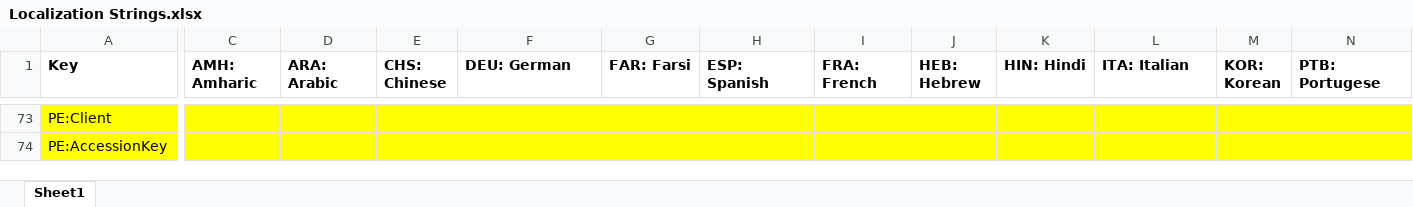
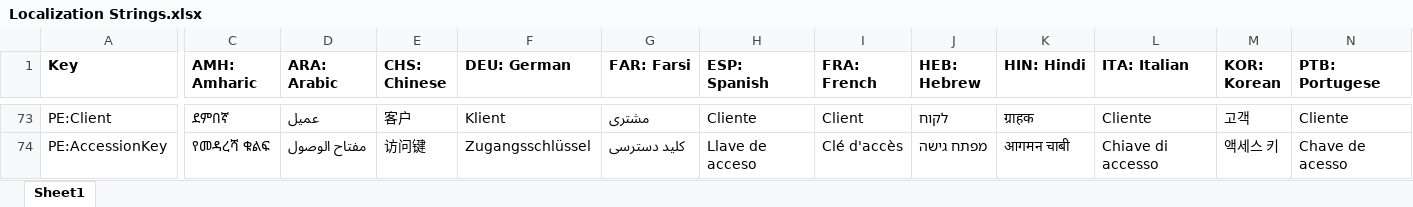
Before and after one commit to tanjera/infirmary-integrated, an Excel workbook: II_Core/Localization Strings.xlsx, sheet Sheet1, drawn as a sheet; only a part is shown, gaps mark what is left out; values as stored, in another font and other column widths than the file's, no borders; the diff covers the shown part only; the diff names each change by its address in the sheet, - before the commit and + after, or states it on an @@ line.

```diff
--- a/II_Core/Localization Strings.xlsx (sheet Sheet1)
+++ b/II_Core/Localization Strings.xlsx (sheet Sheet1)
-A73:N74 fill: #FFFF00
+A73:N74 fill: none
-C73 (AMH: Amharic): (empty)
+C73 (AMH: Amharic): ደምበኛ
-D73 (ARA: Arabic): (empty)
+D73 (ARA: Arabic): عميل
-E73 (CHS: Chinese): (empty)
+E73 (CHS: Chinese): 客户
-F73 (DEU: German): (empty)
+F73 (DEU: German): Klient
-G73 (FAR: Farsi): (empty)
+G73 (FAR: Farsi): مشتری
-H73 (ESP: Spanish): (empty)
+H73 (ESP: Spanish): Cliente
-I73 (FRA: French): (empty)
+I73 (FRA: French): Client
-J73 (HEB: Hebrew): (empty)
+J73 (HEB: Hebrew): לקוח
-K73 (HIN: Hindi): (empty)
+K73 (HIN: Hindi): ग्राहक
-L73 (ITA: Italian): (empty)
+L73 (ITA: Italian): Cliente
-M73 (KOR: Korean): (empty)
+M73 (KOR: Korean): 고객
-N73 (PTB: Portugese): (empty)
+N73 (PTB: Portugese): Cliente
-C74 (AMH: Amharic): (empty)
+C74 (AMH: Amharic): የመዳረሻ ቁልፍ
-D74 (ARA: Arabic): (empty)
+D74 (ARA: Arabic): مفتاح الوصول
-E74 (CHS: Chinese): (empty)
+E74 (CHS: Chinese): 访问键
-F74 (DEU: German): (empty)
+F74 (DEU: German): Zugangsschlüssel
-G74 (FAR: Farsi): (empty)
+G74 (FAR: Farsi): کلید دسترسی
-H74 (ESP: Spanish): (empty)
+H74 (ESP: Spanish): Llave de acceso
-I74 (FRA: French): (empty)
+I74 (FRA: French): Clé d'accès
-J74 (HEB: Hebrew): (empty)
+J74 (HEB: Hebrew): מפתח גישה
-K74 (HIN: Hindi): (empty)
+K74 (HIN: Hindi): आगमन चाबी
-L74 (ITA: Italian): (empty)
+L74 (ITA: Italian): Chiave di accesso
-M74 (KOR: Korean): (empty)
+M74 (KOR: Korean): 액세스 키
-N74 (PTB: Portugese): (empty)
+N74 (PTB: Portugese): Chave de acesso
```
Also changed, not shown: 158 edited cells and cell formats elsewhere in this sheet, 14 other files.
